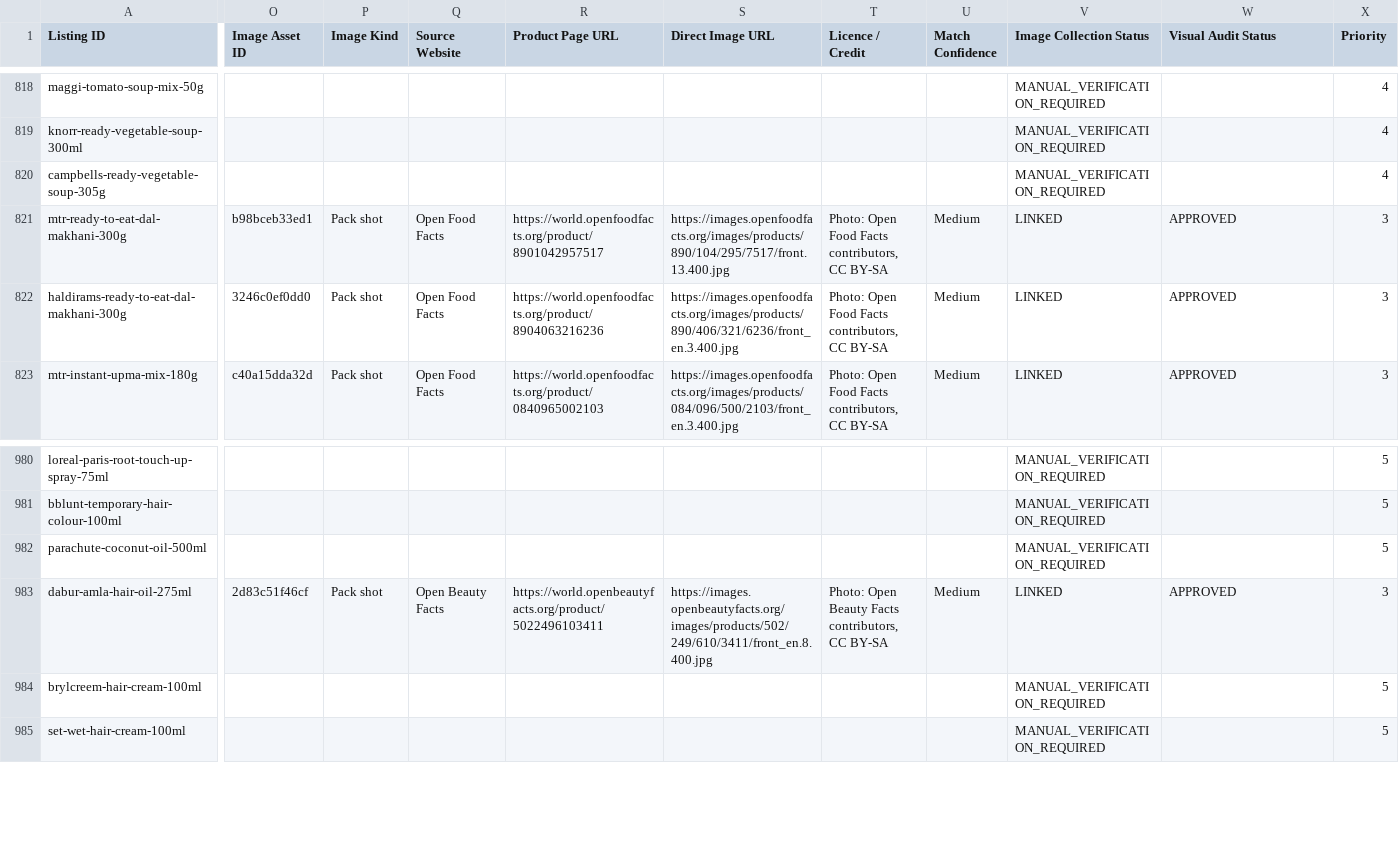
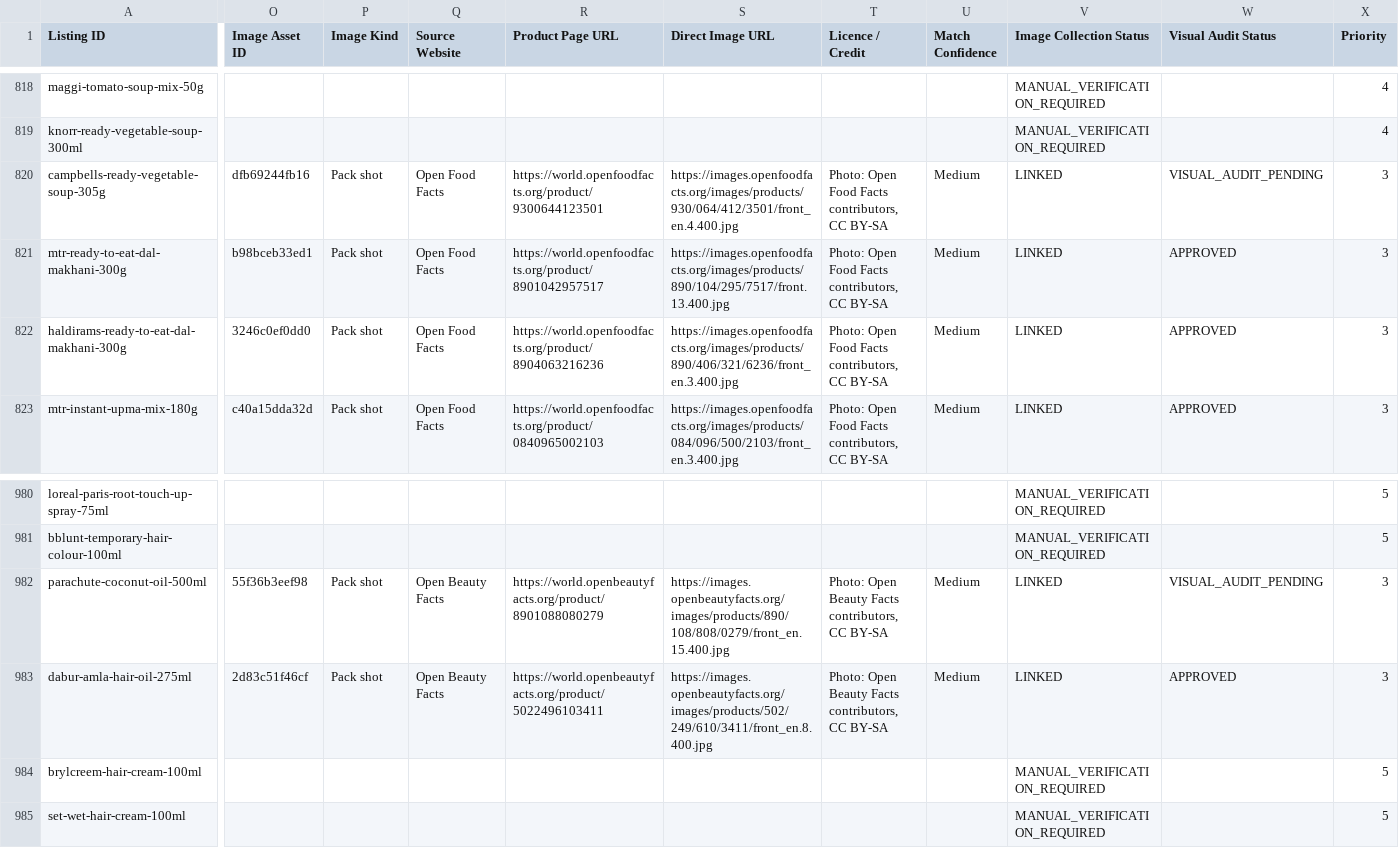
Before and after one commit to kevinking1983/sunproj, a CSV file: supabase/catalog/image-tracker.csv, drawn as a sheet; only a part is shown, gaps mark what is left out; the diff covers the shown part only; the diff names each change by its address in the sheet, - before the commit and + after, or states it on an @@ line.

```diff
--- a/supabase/catalog/image-tracker.csv
+++ b/supabase/catalog/image-tracker.csv
-O820 (Image Asset ID): (empty)
+O820 (Image Asset ID): dfb69244fb16
-P820 (Image Kind): (empty)
+P820 (Image Kind): Pack shot
-Q820 (Source Website): (empty)
+Q820 (Source Website): Open Food Facts
-R820 (Product Page URL): (empty)
+R820 (Product Page URL): https://world.openfoodfacts.org/product/9300644123501
-S820 (Direct Image URL): (empty)
+S820 (Direct Image URL): https://images.openfoodfacts.org/images/products/930/064/412/3501/front_en.4.400.jpg
-T820 (Licence / Credit): (empty)
+T820 (Licence / Credit): Photo: Open Food Facts contributors, CC BY-SA
-U820 (Match Confidence): (empty)
+U820 (Match Confidence): Medium
-V820 (Image Collection Status): MANUAL_VERIFICATION_REQUIRED
+V820 (Image Collection Status): LINKED
-W820 (Visual Audit Status): (empty)
+W820 (Visual Audit Status): VISUAL_AUDIT_PENDING
-X820 (Priority): 4
+X820 (Priority): 3
-O982 (Image Asset ID): (empty)
+O982 (Image Asset ID): 55f36b3eef98
-P982 (Image Kind): (empty)
+P982 (Image Kind): Pack shot
-Q982 (Source Website): (empty)
+Q982 (Source Website): Open Beauty Facts
-R982 (Product Page URL): (empty)
+R982 (Product Page URL): https://world.openbeautyfacts.org/product/8901088080279
-S982 (Direct Image URL): (empty)
+S982 (Direct Image URL): https://images.openbeautyfacts.org/images/products/890/108/808/0279/front_en.15.400.jpg
-T982 (Licence / Credit): (empty)
+T982 (Licence / Credit): Photo: Open Beauty Facts contributors, CC BY-SA
-U982 (Match Confidence): (empty)
+U982 (Match Confidence): Medium
-V982 (Image Collection Status): MANUAL_VERIFICATION_REQUIRED
+V982 (Image Collection Status): LINKED
-W982 (Visual Audit Status): (empty)
+W982 (Visual Audit Status): VISUAL_AUDIT_PENDING
-X982 (Priority): 5
+X982 (Priority): 3
```
Also changed, not shown: 79 edited cells elsewhere in this file, supabase/catalog/family-classification.csv, supabase/catalog/photo-links.csv, 3 other files.
